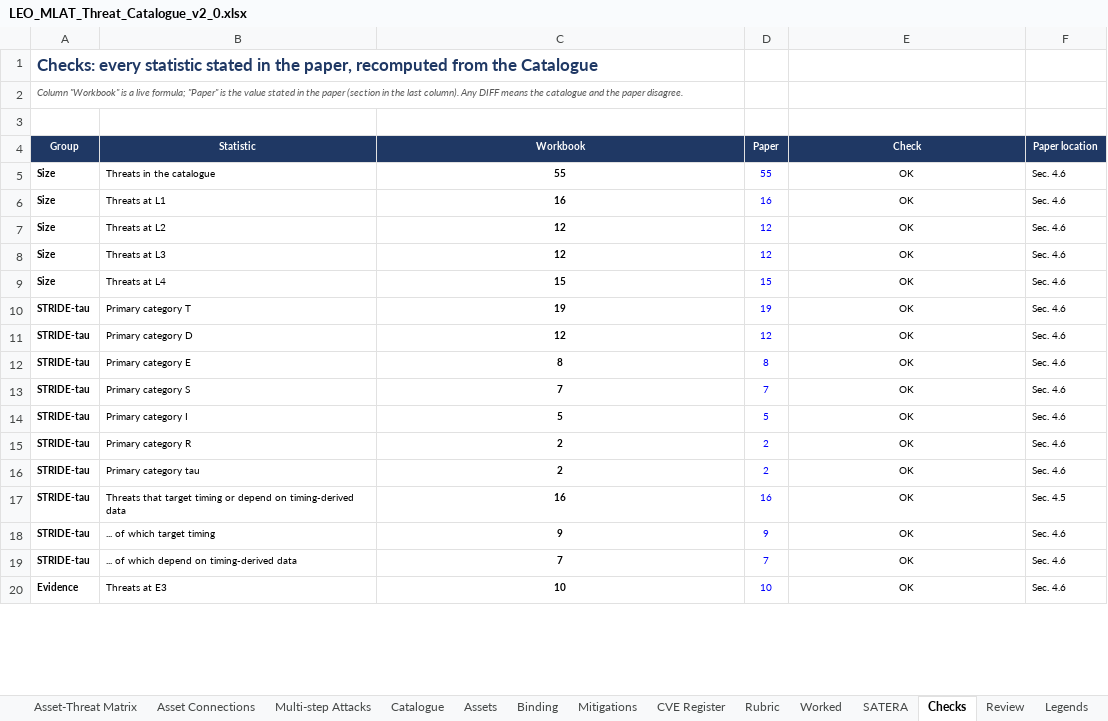
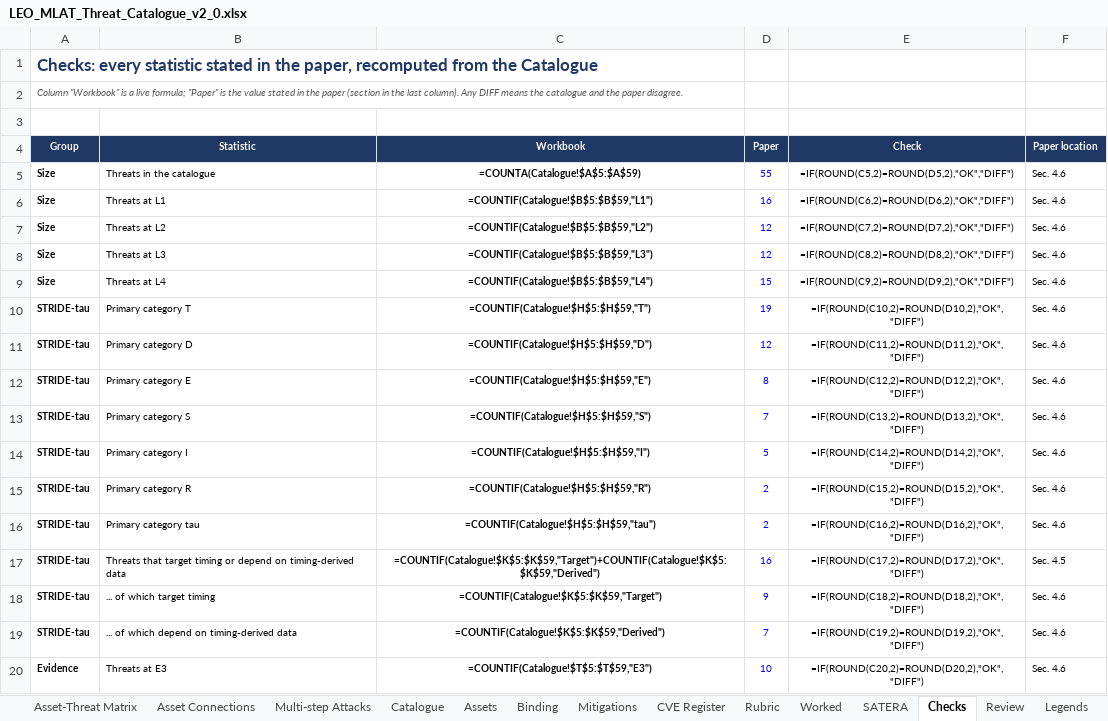
Before and after one commit to BAKROOT/leo-mlat-threat-atlas, an Excel workbook: data/catalogue/LEO_MLAT_Threat_Catalogue_v2_0.xlsx, sheet Checks, drawn as a sheet; only a part is shown; values as stored, in another font and other column widths than the file's, no borders; formulas without a stored value are shown as written; charts and pictures and conditional formats not drawn; the diff covers the shown part only; the diff names each change by its address in the sheet, - before the commit and + after, or states it on an @@ line.

```diff
--- a/data/catalogue/LEO_MLAT_Threat_Catalogue_v2_0.xlsx (sheet Checks)
+++ b/data/catalogue/LEO_MLAT_Threat_Catalogue_v2_0.xlsx (sheet Checks)
-C5 (Workbook): 55
+C5 (Workbook): =COUNTA(Catalogue!$A$5:$A$59)
-E5 (Check): OK
+E5 (Check): =IF(ROUND(C5,2)=ROUND(D5,2),"OK","DIFF")
-C6 (Workbook): 16
+C6 (Workbook): =COUNTIF(Catalogue!$B$5:$B$59,"L1")
-E6 (Check): OK
+E6 (Check): =IF(ROUND(C6,2)=ROUND(D6,2),"OK","DIFF")
-C7 (Workbook): 12
+C7 (Workbook): =COUNTIF(Catalogue!$B$5:$B$59,"L2")
-E7 (Check): OK
+E7 (Check): =IF(ROUND(C7,2)=ROUND(D7,2),"OK","DIFF")
-C8 (Workbook): 12
+C8 (Workbook): =COUNTIF(Catalogue!$B$5:$B$59,"L3")
-E8 (Check): OK
+E8 (Check): =IF(ROUND(C8,2)=ROUND(D8,2),"OK","DIFF")
-C9 (Workbook): 15
+C9 (Workbook): =COUNTIF(Catalogue!$B$5:$B$59,"L4")
-E9 (Check): OK
+E9 (Check): =IF(ROUND(C9,2)=ROUND(D9,2),"OK","DIFF")
-C10 (Workbook): 19
+C10 (Workbook): =COUNTIF(Catalogue!$H$5:$H$59,"T")
-E10 (Check): OK
+E10 (Check): =IF(ROUND(C10,2)=ROUND(D10,2),"OK","DIFF")
-C11 (Workbook): 12
+C11 (Workbook): =COUNTIF(Catalogue!$H$5:$H$59,"D")
-E11 (Check): OK
+E11 (Check): =IF(ROUND(C11,2)=ROUND(D11,2),"OK","DIFF")
-C12 (Workbook): 8
+C12 (Workbook): =COUNTIF(Catalogue!$H$5:$H$59,"E")
-E12 (Check): OK
+E12 (Check): =IF(ROUND(C12,2)=ROUND(D12,2),"OK","DIFF")
-C13 (Workbook): 7
+C13 (Workbook): =COUNTIF(Catalogue!$H$5:$H$59,"S")
-E13 (Check): OK
+E13 (Check): =IF(ROUND(C13,2)=ROUND(D13,2),"OK","DIFF")
-C14 (Workbook): 5
+C14 (Workbook): =COUNTIF(Catalogue!$H$5:$H$59,"I")
-E14 (Check): OK
+E14 (Check): =IF(ROUND(C14,2)=ROUND(D14,2),"OK","DIFF")
-C15 (Workbook): 2
+C15 (Workbook): =COUNTIF(Catalogue!$H$5:$H$59,"R")
-E15 (Check): OK
+E15 (Check): =IF(ROUND(C15,2)=ROUND(D15,2),"OK","DIFF")
-C16 (Workbook): 2
+C16 (Workbook): =COUNTIF(Catalogue!$H$5:$H$59,"tau")
-E16 (Check): OK
+E16 (Check): =IF(ROUND(C16,2)=ROUND(D16,2),"OK","DIFF")
-C17 (Workbook): 16
+C17 (Workbook): =COUNTIF(Catalogue!$K$5:$K$59,"Target")+COUNTIF(Catalogue!$K$5:$K$59,"Derived")
-E17 (Check): OK
+E17 (Check): =IF(ROUND(C17,2)=ROUND(D17,2),"OK","DIFF")
-C18 (Workbook): 9
+C18 (Workbook): =COUNTIF(Catalogue!$K$5:$K$59,"Target")
-E18 (Check): OK
+E18 (Check): =IF(ROUND(C18,2)=ROUND(D18,2),"OK","DIFF")
-C19 (Workbook): 7
+C19 (Workbook): =COUNTIF(Catalogue!$K$5:$K$59,"Derived")
-E19 (Check): OK
+E19 (Check): =IF(ROUND(C19,2)=ROUND(D19,2),"OK","DIFF")
-C20 (Workbook): 10
+C20 (Workbook): =COUNTIF(Catalogue!$T$5:$T$59,"E3")
-E20 (Check): OK
+E20 (Check): =IF(ROUND(C20,2)=ROUND(D20,2),"OK","DIFF")
```
Also changed, not shown: 204 edited cells elsewhere in this sheet, sheet Preconditions, sheet L1 Physical and infrastructure, sheet L4 Governance and integration, sheet L2 Data and communication, sheet L3 Service and processing, sheet Catalogue, 19 more sheets, hidden cells, charts or pictures.
